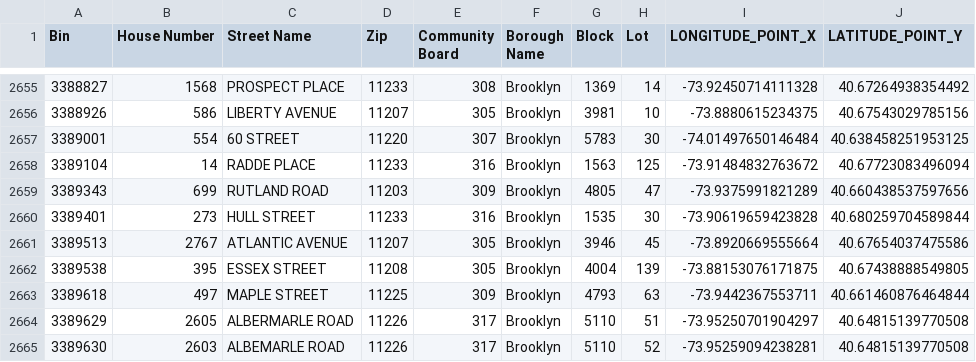
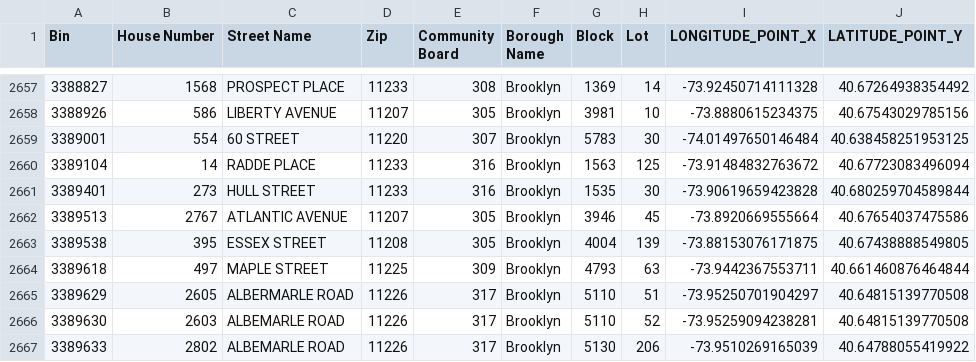
Before and after one commit to NYCDOB/LL104, a CSV file: data/LL104_properties.csv, drawn as a sheet; only a part is shown, gaps mark what is left out; the shorter side is filled out with more unchanged rows; removed rows and columns are numbered as before the commit, all else as after; the diff covers the shown part only; the diff names each change by its address in the sheet, - before the commit and + after, or states it on an @@ line.

```diff
--- a/data/LL104_properties.csv
+++ b/data/LL104_properties.csv
-row 2659: 3389343 | 699 | RUTLAND ROAD | 11203 | 309 | Brooklyn | 4805 | 47 | -73.9375991821289 | 40.660438537597656
```
Also changed, not shown: 6 added rows and 4 removed rows elsewhere in this file, data/LL104_details.csv, 2 other files.
